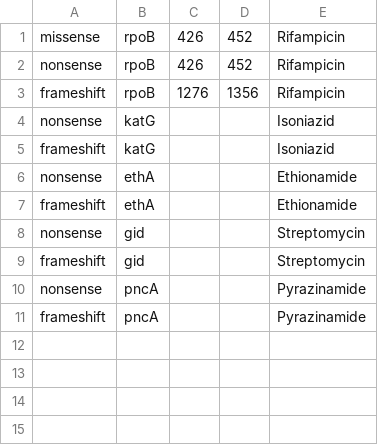
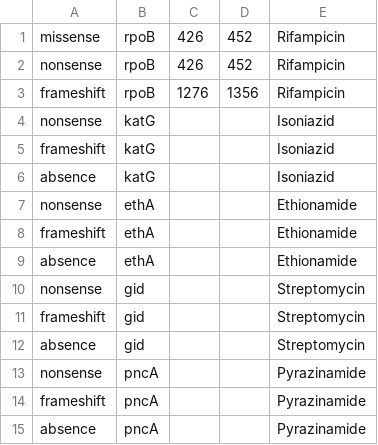
Before and after one commit to mbhall88/drprg, a CSV file: paper/resources/rules.csv, drawn as a sheet; the diff names each change by its address in the sheet, - before the commit and + after, or states it on an @@ line.

Commit message:
add absence rules

```diff
--- a/paper/resources/rules.csv
+++ b/paper/resources/rules.csv
+row 6: absence | katG |  |  | Isoniazid
+row 9: absence | ethA |  |  | Ethionamide
+row 12: absence | gid |  |  | Streptomycin
+row 15: absence | pncA |  |  | Pyrazinamide
```
